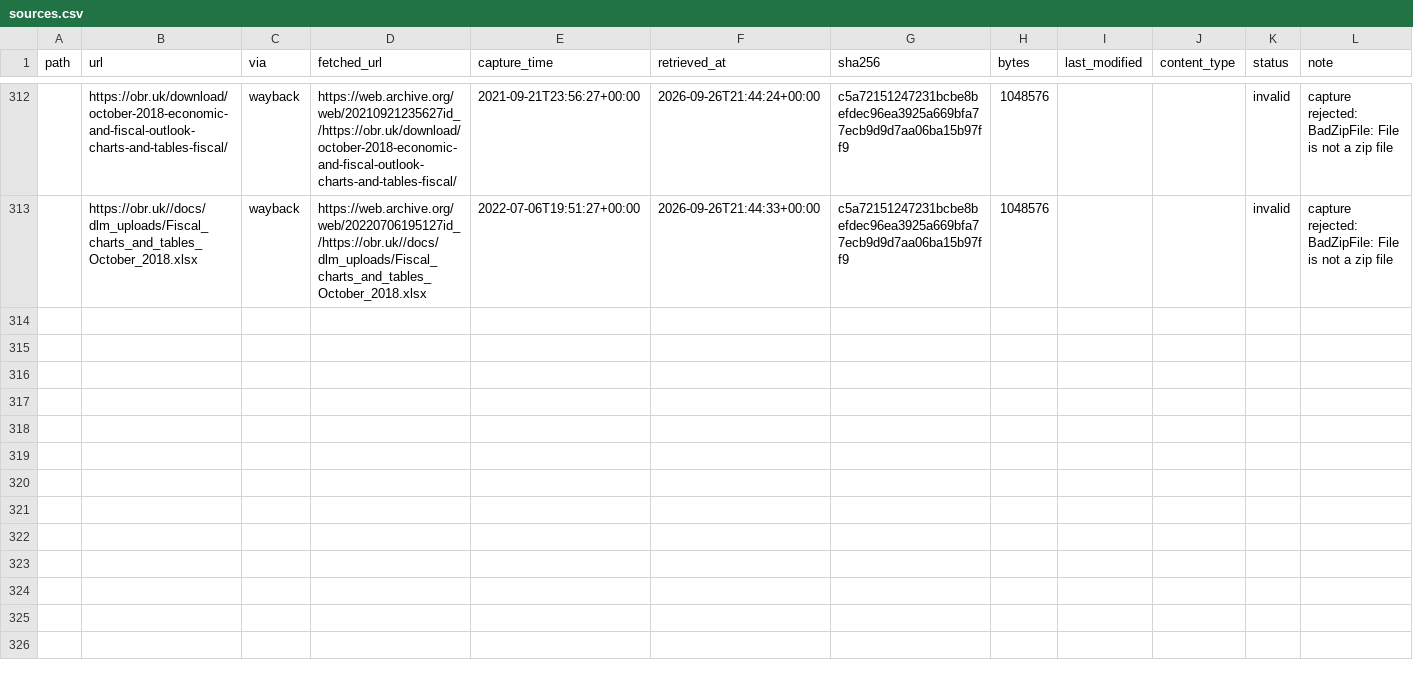
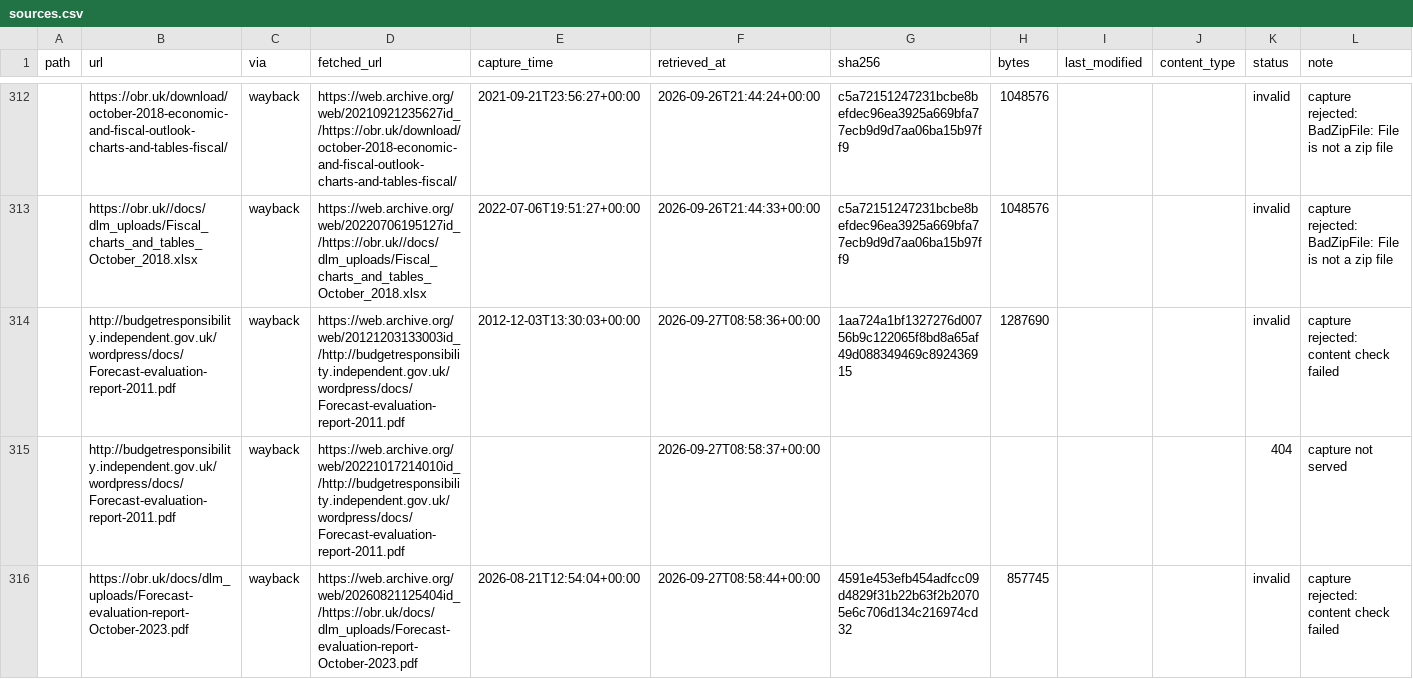
Before and after one commit to teoPazera/forecast-vintage-datasets, a CSV file: inventory/sources.csv, drawn as a sheet; only a part is shown, gaps mark what is left out; the diff covers the shown part only; the diff names each change by its address in the sheet, - before the commit and + after, or states it on an @@ line.

```diff
--- a/inventory/sources.csv
+++ b/inventory/sources.csv
+row 314:  | http://budgetresponsibility.independent.gov.uk/wordpress/docs/Forecast-evaluation-report-2011.pdf | wayback | https://web.archive.org/web/20121203133003id_/http://budgetresponsibility.independent.gov.uk/wordpress/docs/Forecast-evaluation-report-2011.pdf | 2012-12-03T13:30:03+00:00 | 2026-09-27T08:58:36+00:00 | 1aa724a1bf1327276d00756b9c122065f8bd8a65af49d088349469c892436915 | 1287690 |  |  | invalid | capture rejected: content check failed
+row 315:  | http://budgetresponsibility.independent.gov.uk/wordpress/docs/Forecast-evaluation-report-2011.pdf | wayback | https://web.archive.org/web/20221017214010id_/http://budgetresponsibility.independent.gov.uk/wordpress/docs/Forecast-evaluation-report-2011.pdf |  | 2026-09-27T08:58:37+00:00 |  |  |  |  | 404 | capture not served
+row 316:  | https://obr.uk/docs/dlm_uploads/Forecast-evaluation-report-October-2023.pdf | wayback | https://web.archive.org/web/20260821125404id_/https://obr.uk/docs/dlm_uploads/Forecast-evaluation-report-October-2023.pdf | 2026-08-21T12:54:04+00:00 | 2026-09-27T08:58:44+00:00 | 4591e453efb454adfcc09d4829f31b22b63f2b20705e6c706d134c216974cd32 | 857745 |  |  | invalid | capture rejected: content check failed
```
Also changed, not shown: 9 added rows and 3 edited cells elsewhere in this file, inventory/documents.csv, 3 other files.
